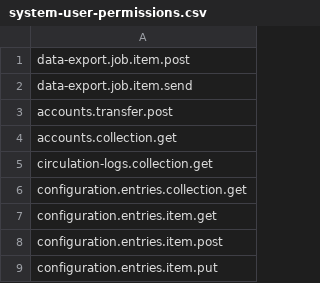
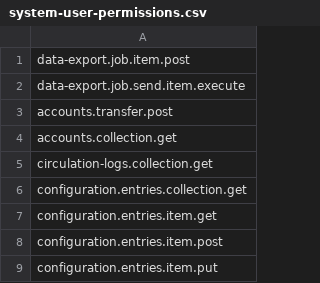
Before and after one commit to folio-org/mod-data-export-spring, a CSV file: src/main/resources/permissions/system-user-permissions.csv, drawn as a sheet; only a part is shown.

Commit message:
MODEXPS-268 cleanup module descriptors for mod-data-export-spring (#311)

```diff
--- a/src/main/resources/permissions/system-user-permissions.csv
+++ b/src/main/resources/permissions/system-user-permissions.csv
@@ -1,3 +1,3 @@
 data-export.job.item.post
-data-export.job.item.send
+data-export.job.send.item.execute
 accounts.transfer.post
```
Also changed, not shown: 1 other file.
